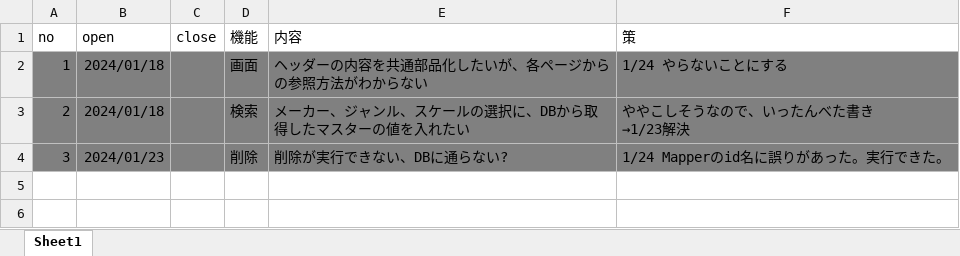
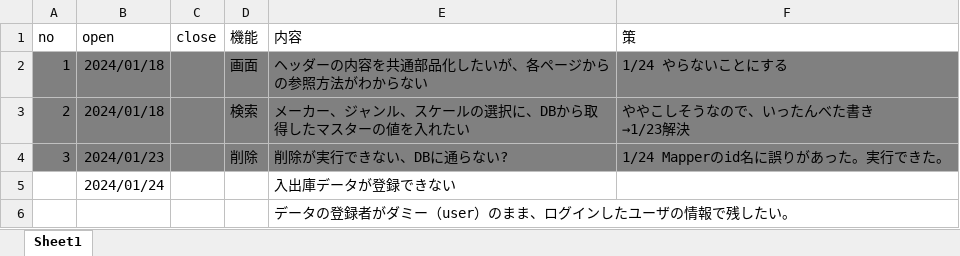
Before and after one commit to roja1988/88_WorkProduct, an Excel workbook: document/課題管理.xlsx, sheet Sheet1, drawn as a sheet; values as stored, in another font and other column widths than the file's, no borders; the diff names each change by its address in the sheet, - before the commit and + after, or states it on an @@ line.

```diff
--- a/document/課題管理.xlsx (sheet Sheet1)
+++ b/document/課題管理.xlsx (sheet Sheet1)
+row 5:  | 2024/01/24 |  |  | 入出庫データが登録できない
+row 6:  |  |  |  | データの登録者がダミー（user）のまま、ログインしたユーザの情報で残したい。
```
Also changed, not shown: document/02_DB設計/DB設計.xlsx, 1 other file.
